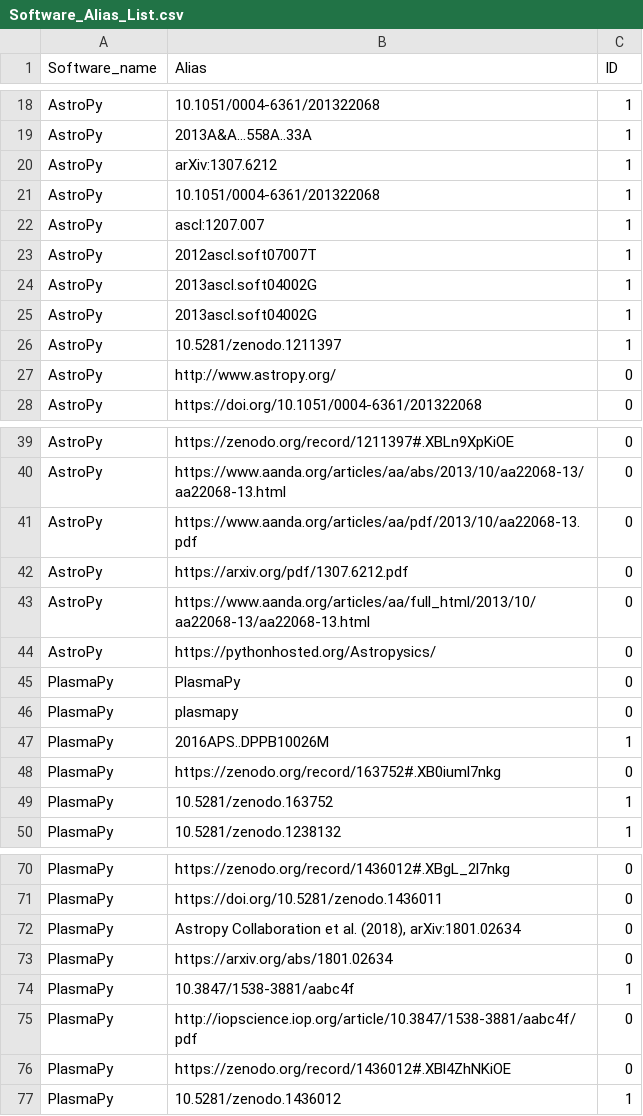
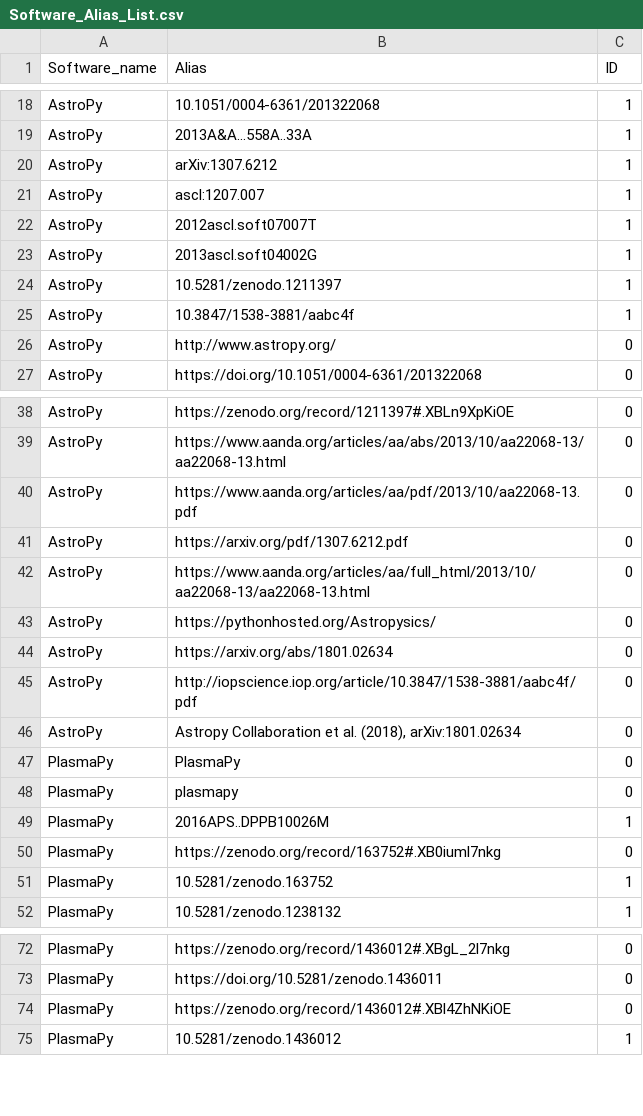
Before and after one commit to CfA-Library/Cite_Astro_Software, a CSV file: Citation_Study_2019/Software_Alias_List.csv, drawn as a sheet; only a part is shown, gaps mark what is left out.

Commit message:
fix AstroPy PlasmaPy typos

```diff
--- a/Citation_Study_2019/Software_Alias_List.csv
+++ b/Citation_Study_2019/Software_Alias_List.csv
@@ -20,3 +20,2 @@ AstroPy,2013A&A...558A..33A,1
 AstroPy,arXiv:1307.6212,1
-AstroPy,10.1051/0004-6361/201322068,1
 AstroPy,ascl:1207.007,1
@@ -24,4 +23,4 @@ AstroPy,2012ascl.soft07007T,1
 AstroPy,2013ascl.soft04002G,1
-AstroPy,2013ascl.soft04002G,1
 AstroPy,10.5281/zenodo.1211397,1
+AstroPy,10.3847/1538-3881/aabc4f,1
 AstroPy,http://www.astropy.org/,0
@@ -44,2 +43,5 @@ AstroPy,https://www.aanda.org/articles/aa/full_html/2013/10/aa22068-13/aa22068-1
 AstroPy,https://pythonhosted.org/Astropysics/,0
+AstroPy,https://arxiv.org/abs/1801.02634,0
+AstroPy,http://iopscience.iop.org/article/10.3847/1538-3881/aabc4f/pdf,0
+AstroPy,"Astropy Collaboration et al. (2018), arXiv:1801.02634",0
 PlasmaPy,PlasmaPy,0
@@ -71,6 +73,2 @@ PlasmaPy,https://zenodo.org/record/1436012#.XBgL_2l7nkg,0
 PlasmaPy,https://doi.org/10.5281/zenodo.1436011,0
-PlasmaPy,"Astropy Collaboration et al. (2018), arXiv:1801.02634",0
-PlasmaPy,https://arxiv.org/abs/1801.02634,0
-PlasmaPy,10.3847/1538-3881/aabc4f,1
-PlasmaPy,http://iopscience.iop.org/article/10.3847/1538-3881/aabc4f/pdf,0
 PlasmaPy,https://zenodo.org/record/1436012#.XBl4ZhNKiOE,0
```
